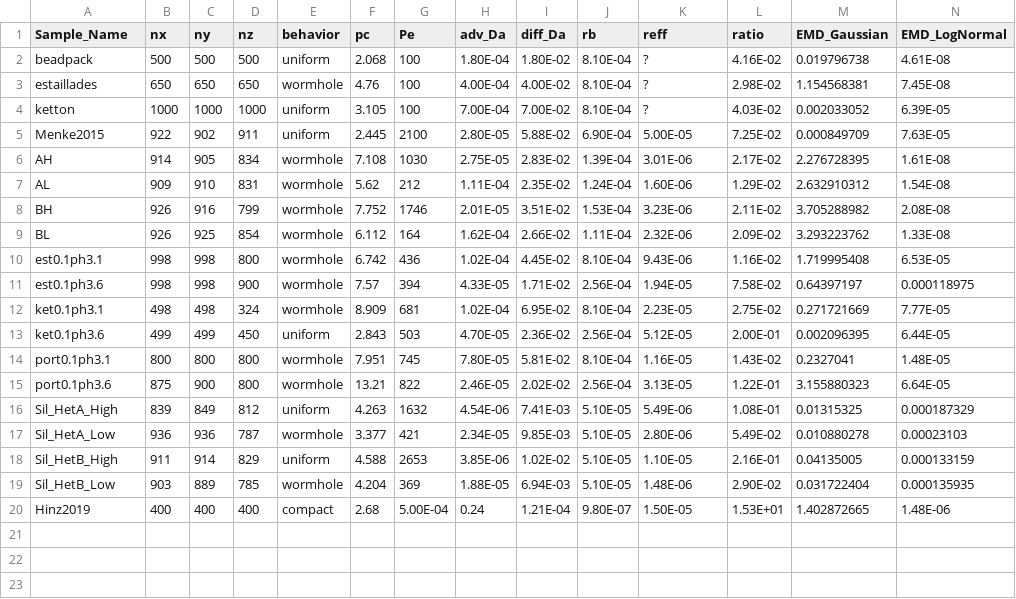
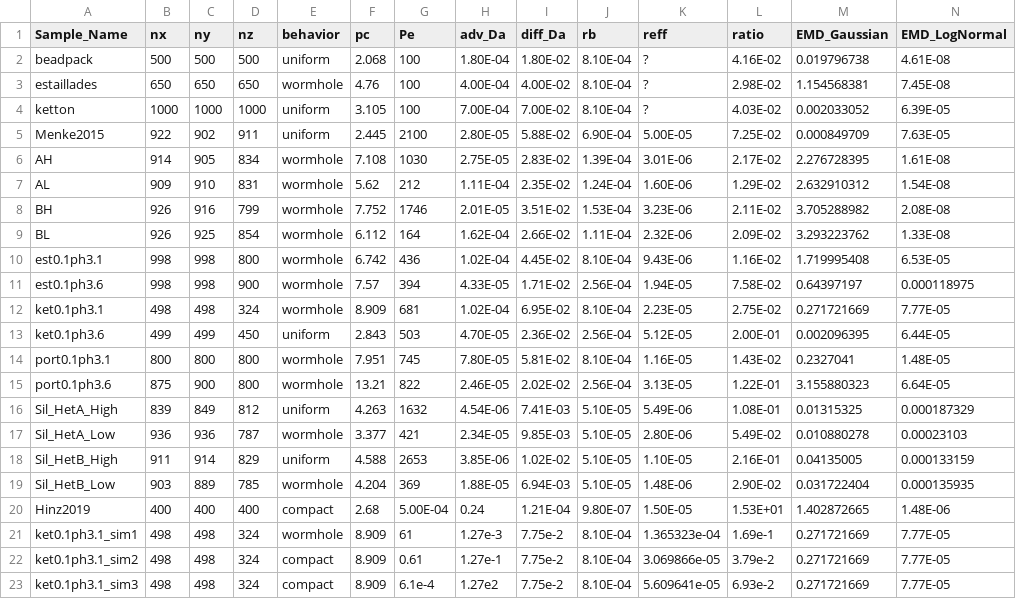
Before and after one commit to zkanavas/FlowHeterogeneity_and_Rxn, a CSV file: flow_transport_rxn_properties.csv, drawn as a sheet; only a part is shown; rows hold the shown columns only; the diff names each change by its address in the sheet, - before the commit and + after, or states it on an @@ line.

```diff
--- a/flow_transport_rxn_properties.csv
+++ b/flow_transport_rxn_properties.csv
+row 21: ket0.1ph3.1_sim1 | 498 | 498 | 324 | wormhole | 8.909 | 61 | 1.27e-3 | 7.75e-2 | 8.10E-04 | 1.365323e-04 | 1.69e-1 | 0.271721669 | 7.77E-05
+row 22: ket0.1ph3.1_sim2 | 498 | 498 | 324 | compact | 8.909 | 0.61 | 1.27e-1 | 7.75e-2 | 8.10E-04 | 3.069866e-05 | 3.79e-2 | 0.271721669 | 7.77E-05
+row 23: ket0.1ph3.1_sim3 | 498 | 498 | 324 | compact | 8.909 | 6.1e-4 | 1.27e2 | 7.75e-2 | 8.10E-04 | 5.609641e-05 | 6.93e-2 | 0.271721669 | 7.77E-05
```
Also changed, not shown: final_flow_trans_rxn_prop.csv, 1 other file.
